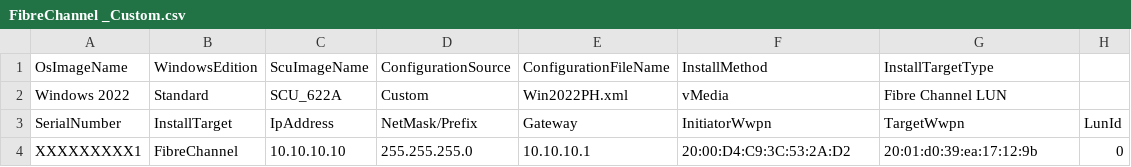
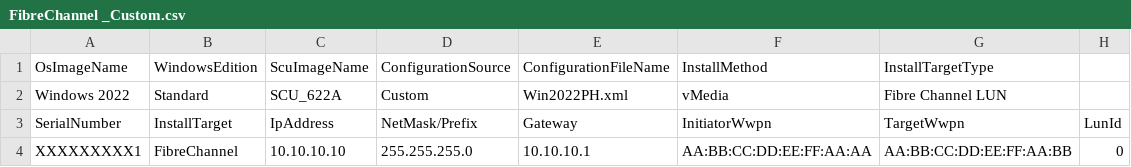
Before and after one commit to CiscoDevNet/intersight-BMaaS, a CSV file: os-install/bulk-install-csv-samples/FibreChannel _Custom.csv, drawn as a sheet.

Commit message:
Updated generic value.

```diff
--- a/os-install/bulk-install-csv-samples/FibreChannel _Custom.csv
+++ b/os-install/bulk-install-csv-samples/FibreChannel _Custom.csv
@@ -3,2 +3,2 @@ Windows 2022,Standard,SCU_622A,Custom,Win2022PH.xml,vMedia,Fibre Channel LUN,
 SerialNumber,InstallTarget,IpAddress,NetMask/Prefix,Gateway,InitiatorWwpn,TargetWwpn,LunId
-XXXXXXXXX1,FibreChannel,10.10.10.10,255.255.255.0,10.10.10.1,20:00:D4:C9:3C:53:2A:D2,20:01:d0:39:ea:17:12:9b,0
+XXXXXXXXX1,FibreChannel,10.10.10.10,255.255.255.0,10.10.10.1,AA:BB:CC:DD:EE:FF:AA:AA,AA:BB:CC:DD:EE:FF:AA:BB,0
```
